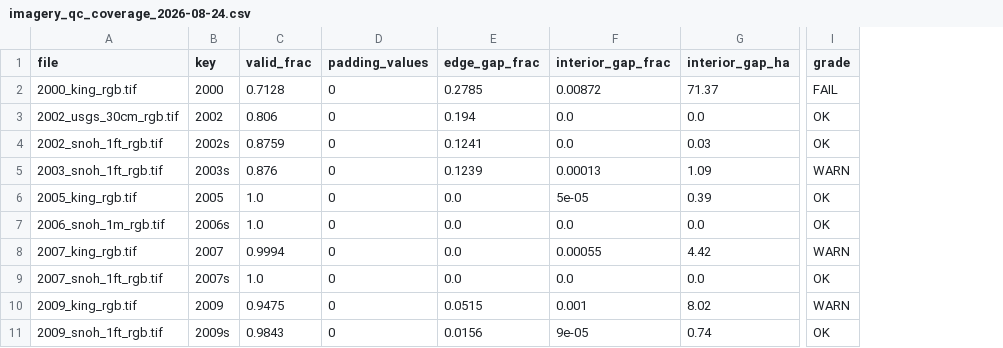
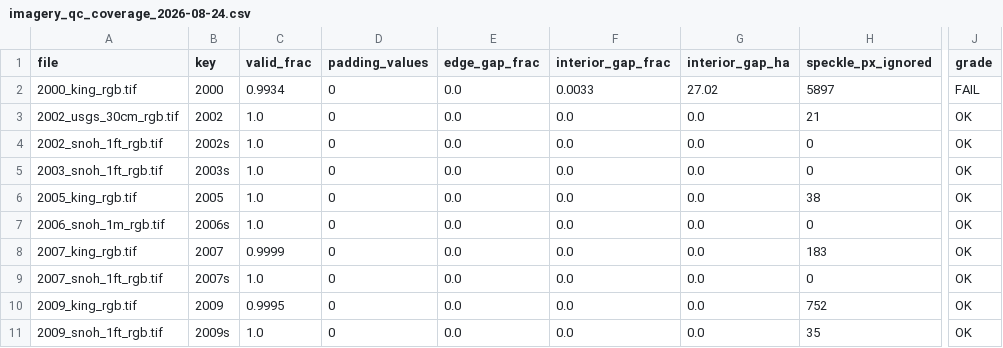
Before and after one commit to Kameron-Eck/edmonds-treedata, a CSV file: phase4/qc/imagery_qc_coverage_2026-08-24.csv, drawn as a sheet; only a part is shown, gaps mark what is left out; addresses are those after the commit; the diff covers the shown part only; the diff names each change by its address in the sheet, - before the commit and + after, or states it on an @@ line.

Commit message:
coverage corrected twice and verified by rendering the maps: ignore sub-64px speckle, confine the analysis to the city polygon. 2001's '251 ha interior gap' was water speckle and is 1.54 ha; every campaign raster is 0.0 ha / valid 1.000 over the city; only historical scans have real holes

```diff
--- a/phase4/qc/imagery_qc_coverage_2026-08-24.csv
+++ b/phase4/qc/imagery_qc_coverage_2026-08-24.csv
+column H (speckle_px_ignored), rows 2-11: 5897 | 21 | 0 | 0 | 38 | 0 | 183 | 0 | 752 | 35
-C2 (valid_frac): 0.7128
+C2 (valid_frac): 0.9934
-E2 (edge_gap_frac): 0.2785
+E2 (edge_gap_frac): 0.0
-F2 (interior_gap_frac): 0.00872
+F2 (interior_gap_frac): 0.0033
-G2 (interior_gap_ha): 71.37
+G2 (interior_gap_ha): 27.02
-C3 (valid_frac): 0.806
+C3 (valid_frac): 1.0
-E3 (edge_gap_frac): 0.194
+E3 (edge_gap_frac): 0.0
-C4 (valid_frac): 0.8759
+C4 (valid_frac): 1.0
-E4 (edge_gap_frac): 0.1241
+E4 (edge_gap_frac): 0.0
-G4 (interior_gap_ha): 0.03
+G4 (interior_gap_ha): 0.0
-C5 (valid_frac): 0.876
+C5 (valid_frac): 1.0
-E5 (edge_gap_frac): 0.1239
+E5 (edge_gap_frac): 0.0
-F5 (interior_gap_frac): 0.00013
+F5 (interior_gap_frac): 0.0
-G5 (interior_gap_ha): 1.09
+G5 (interior_gap_ha): 0.0
-J5 (grade): WARN
+J5 (grade): OK
-F6 (interior_gap_frac): 5e-05
+F6 (interior_gap_frac): 0.0
-G6 (interior_gap_ha): 0.39
+G6 (interior_gap_ha): 0.0
-C8 (valid_frac): 0.9994
+C8 (valid_frac): 0.9999
-F8 (interior_gap_frac): 0.00055
+F8 (interior_gap_frac): 0.0
-G8 (interior_gap_ha): 4.42
+G8 (interior_gap_ha): 0.0
-J8 (grade): WARN
+J8 (grade): OK
-C10 (valid_frac): 0.9475
+C10 (valid_frac): 0.9995
-E10 (edge_gap_frac): 0.0515
+E10 (edge_gap_frac): 0.0
-F10 (interior_gap_frac): 0.001
+F10 (interior_gap_frac): 0.0
-G10 (interior_gap_ha): 8.02
+G10 (interior_gap_ha): 0.0
-J10 (grade): WARN
+J10 (grade): OK
-C11 (valid_frac): 0.9843
+C11 (valid_frac): 1.0
-E11 (edge_gap_frac): 0.0156
+E11 (edge_gap_frac): 0.0
-F11 (interior_gap_frac): 9e-05
+F11 (interior_gap_frac): 0.0
-G11 (interior_gap_ha): 0.74
+G11 (interior_gap_ha): 0.0
```
Also changed, not shown: 61 edited cells elsewhere in this file, 2 other files.
